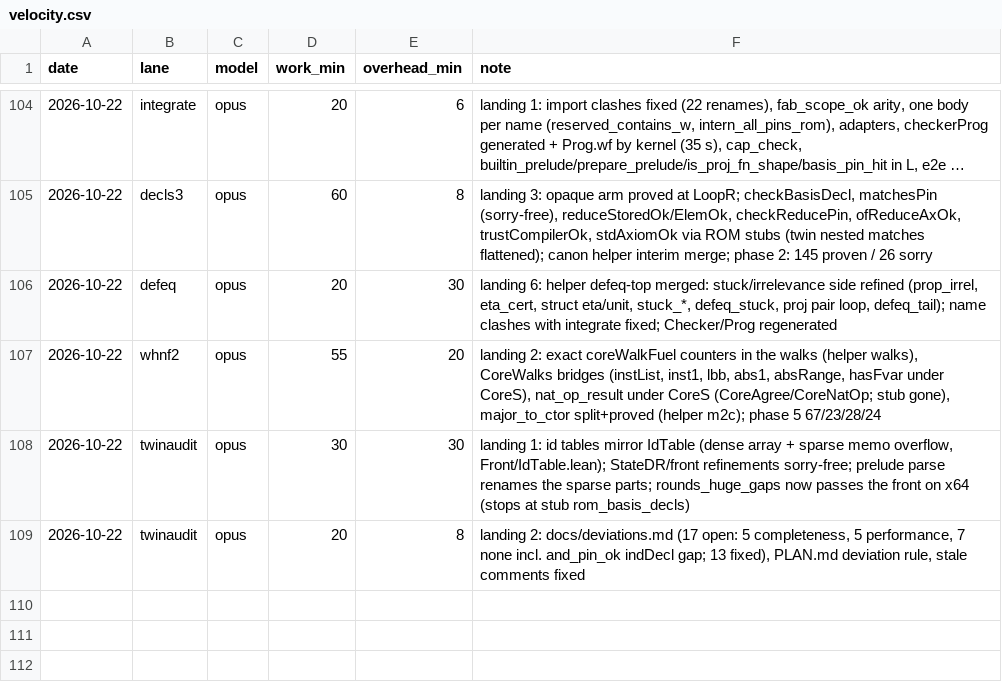
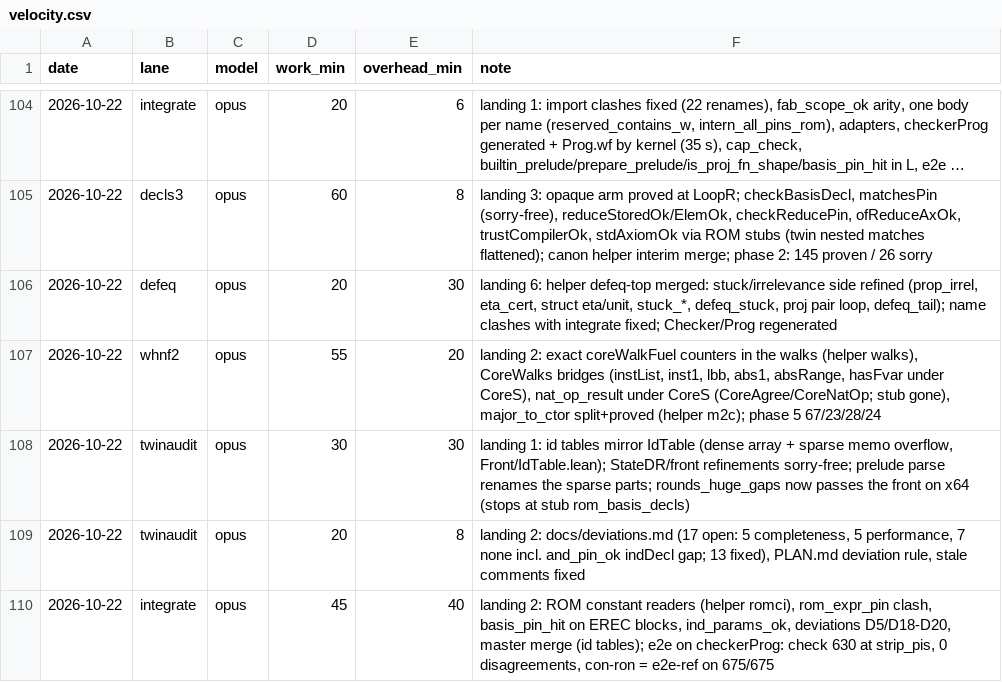
Before and after one commit to leanprover/con-agua, a CSV file: docs/velocity.csv, drawn as a sheet; only a part is shown, gaps mark what is left out; long unchanged cells end in ….

```diff
--- a/docs/velocity.csv
+++ b/docs/velocity.csv
@@ -109 +109,2 @@ date,lane,model,work_min,overhead_min,note
 2026-10-22,twinaudit,opus,20,8,"landing 2: docs/deviations.md (17 open: 5 completeness, 5 performance, 7 none incl. and_pin_ok indDecl gap; 13 fixed), PLAN.md deviation rule, stale comments fixed"
+2026-10-22,integrate,opus,45,40,"landing 2: ROM constant readers (helper romci), rom_expr_pin clash, basis_pin_hit on EREC blocks, ind_params_ok, deviations D5/D18-D20, master merge (id tables); e2e on checkerProg: check 630 at strip_pis, 0 disagreements, con-ron = e2e-ref on 675/675"
```
Also changed, not shown: docs/e2e.csv, 2 other files.
